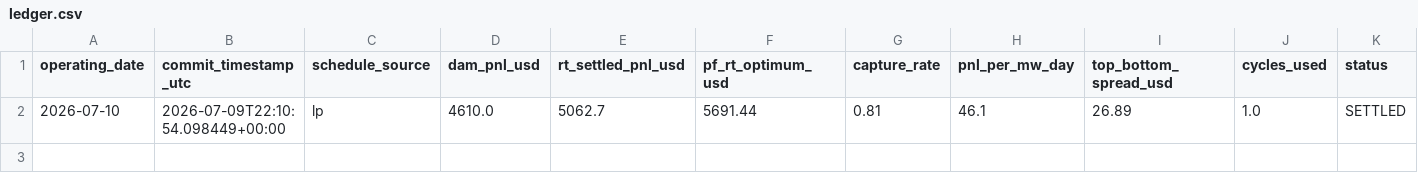
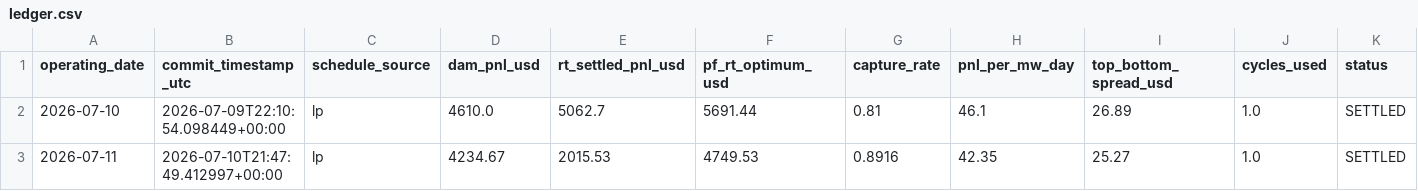
Before and after one commit to daniel779780/virtual-battery, a CSV file: data/ledger.csv, drawn as a sheet; only a part is shown; rows hold the shown columns only; the diff names each change by its address in the sheet, - before the commit and + after, or states it on an @@ line.

Commit message:
Settlement 2026-07-12T10:18:06Z

```diff
--- a/data/ledger.csv
+++ b/data/ledger.csv
+row 3: 2026-07-11 | 2026-07-10T21:47:49.412997+00:00 | lp | 4234.67 | 2015.53 | 4749.53 | 0.8916 | 42.35 | 25.27 | 1.0 | SETTLED
```
